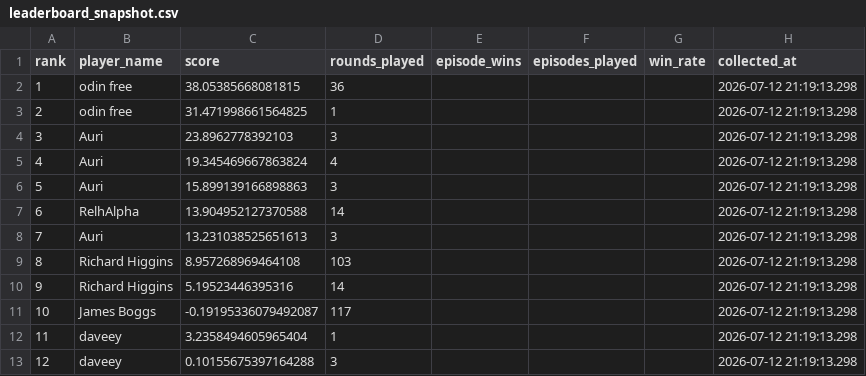
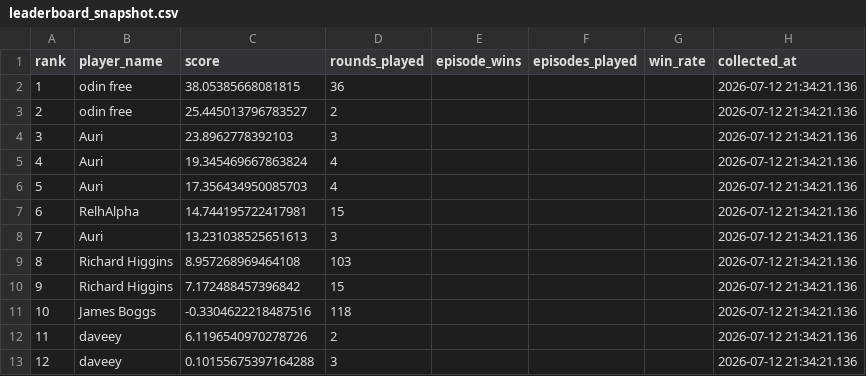
Before and after one commit to welttowelt/proxywar-coworld-starter, a CSV file: data/analysis/leaderboard_snapshot.csv, drawn as a sheet.

Commit message:
Refresh Proxy War dashboard data

```diff
--- a/data/analysis/leaderboard_snapshot.csv
+++ b/data/analysis/leaderboard_snapshot.csv
@@ -1,13 +1,13 @@
 rank,player_name,score,rounds_played,episode_wins,episodes_played,win_rate,collected_at
-1,odin free,38.05385668081815,36,,,,2026-07-12 21:19:13.298
-2,odin free,31.471998661564825,1,,,,2026-07-12 21:19:13.298
-3,Auri,23.8962778392103,3,,,,2026-07-12 21:19:13.298
-4,Auri,19.345469667863824,4,,,,2026-07-12 21:19:13.298
-5,Auri,15.899139166898863,3,,,,2026-07-12 21:19:13.298
-6,RelhAlpha,13.904952127370588,14,,,,2026-07-12 21:19:13.298
-7,Auri,13.231038525651613,3,,,,2026-07-12 21:19:13.298
-8,Richard Higgins,8.957268969464108,103,,,,2026-07-12 21:19:13.298
-9,Richard Higgins,5.19523446395316,14,,,,2026-07-12 21:19:13.298
-10,James Boggs,-0.19195336079492087,117,,,,2026-07-12 21:19:13.298
-11,daveey,3.2358494605965404,1,,,,2026-07-12 21:19:13.298
-12,daveey,0.10155675397164288,3,,,,2026-07-12 21:19:13.298
+1,odin free,38.05385668081815,36,,,,2026-07-12 21:34:21.136
+2,odin free,25.445013796783527,2,,,,2026-07-12 21:34:21.136
+3,Auri,23.8962778392103,3,,,,2026-07-12 21:34:21.136
+4,Auri,19.345469667863824,4,,,,2026-07-12 21:34:21.136
+5,Auri,17.356434950085703,4,,,,2026-07-12 21:34:21.136
+6,RelhAlpha,14.744195722417981,15,,,,2026-07-12 21:34:21.136
+7,Auri,13.231038525651613,3,,,,2026-07-12 21:34:21.136
+8,Richard Higgins,8.957268969464108,103,,,,2026-07-12 21:34:21.136
+9,Richard Higgins,7.172488457396842,15,,,,2026-07-12 21:34:21.136
+10,James Boggs,-0.3304622218487516,118,,,,2026-07-12 21:34:21.136
+11,daveey,6.1196540970278726,2,,,,2026-07-12 21:34:21.136
+12,daveey,0.10155675397164288,3,,,,2026-07-12 21:34:21.136
```
Also changed, not shown: data/analysis/target_continuity.csv, 14 other files.
